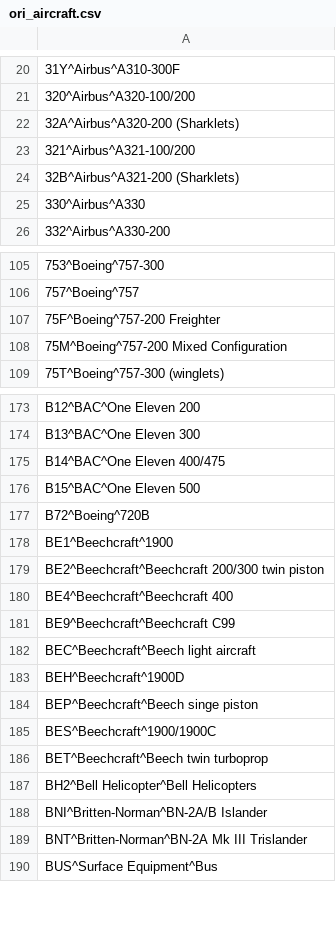
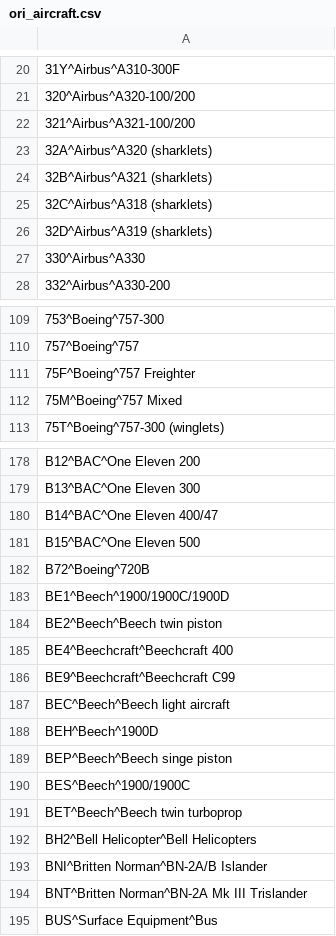
Before and after one commit to opentraveldata/geobases, a CSV file: GeoBases/DataSources/Aircraft/ori_aircraft.csv, drawn as a sheet; only a part is shown, gaps mark what is left out; removed rows and columns are numbered as before the commit, all else as after; the diff covers the shown part only; the diff names each change by its address in the sheet, - before the commit and + after, or states it on an @@ line.

```diff
--- a/GeoBases/DataSources/Aircraft/ori_aircraft.csv
+++ b/GeoBases/DataSources/Aircraft/ori_aircraft.csv
-row 22: 32A^Airbus^A320-200 (Sharklets)
-A23: 32B^Airbus^A321-200 (Sharklets)
+A23: 32A^Airbus^A320 (sharklets)
+row 24: 32B^Airbus^A321 (sharklets)
+row 25: 32C^Airbus^A318 (sharklets)
+row 26: 32D^Airbus^A319 (sharklets)
-A111: 75F^Boeing^757-200 Freighter
+A111: 75F^Boeing^757 Freighter
-A112: 75M^Boeing^757-200 Mixed Configuration
+A112: 75M^Boeing^757 Mixed
-A180: B14^BAC^One Eleven 400/475
+A180: B14^BAC^One Eleven 400/47
-A183: BE1^Beechcraft^1900
+A183: BE1^Beech^1900/1900C/1900D
-A184: BE2^Beechcraft^Beechcraft 200/300 twin piston
+A184: BE2^Beech^Beech twin piston
-A187: BEC^Beechcraft^Beech light aircraft
+A187: BEC^Beech^Beech light aircraft
-A188: BEH^Beechcraft^1900D
+A188: BEH^Beech^1900D
-A189: BEP^Beechcraft^Beech singe piston
+A189: BEP^Beech^Beech singe piston
-A190: BES^Beechcraft^1900/1900C
+A190: BES^Beech^1900/1900C
-A191: BET^Beechcraft^Beech twin turboprop
+A191: BET^Beech^Beech twin turboprop
-A193: BNI^Britten-Norman^BN-2A/B Islander
+A193: BNI^Britten Norman^BN-2A/B Islander
-A194: BNT^Britten-Norman^BN-2A Mk III Trislander
+A194: BNT^Britten Norman^BN-2A Mk III Trislander
```
Also changed, not shown: 4 added rows, 1 moved row and 39 edited cells elsewhere in this file, GeoBases/DataSources/Airlines/ori_airlines.csv, GeoBases/DataSources/Por/Ori/ori_por_no_longer_valid.csv, 3 other files.
